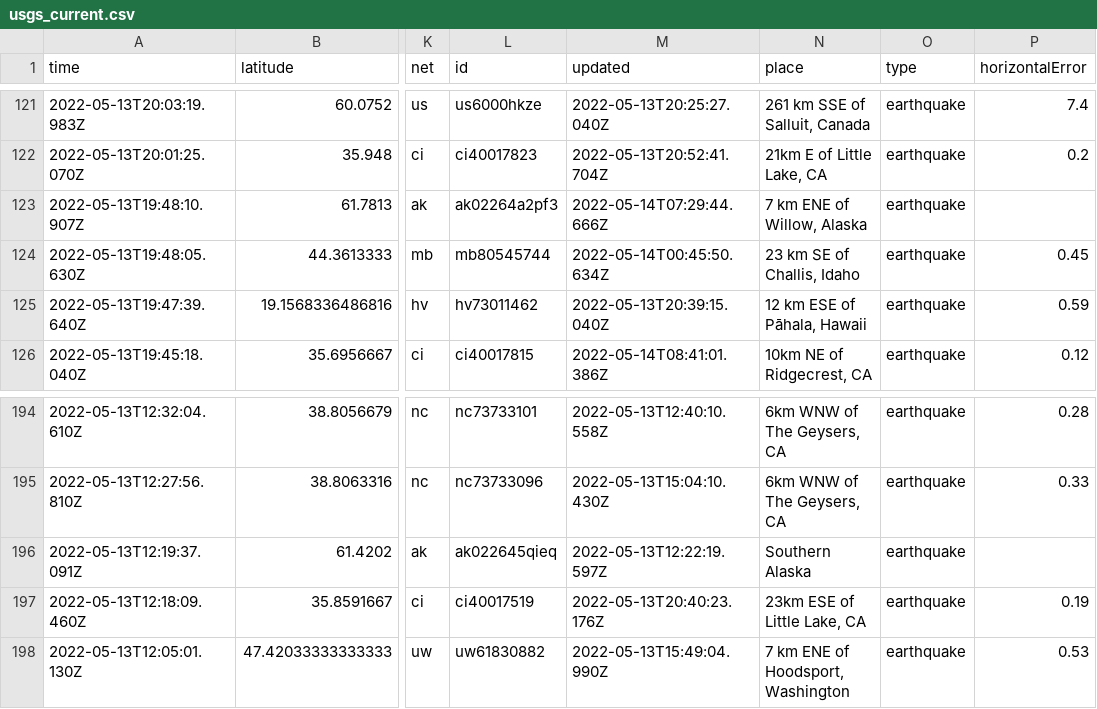
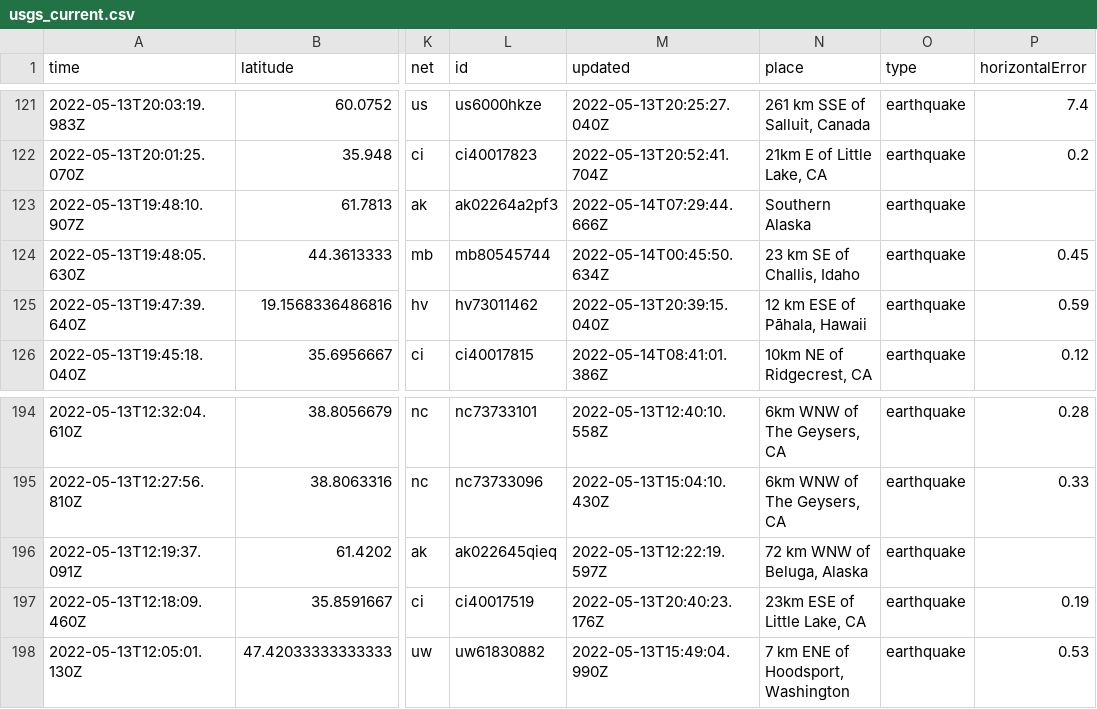
Before and after one commit to melfronczek/my-data-robot, a CSV file: usgs_current.csv, drawn as a sheet; only a part is shown, gaps mark what is left out; the diff covers the shown part only; the diff names each change by its address in the sheet, - before the commit and + after, or states it on an @@ line.

```diff
--- a/usgs_current.csv
+++ b/usgs_current.csv
-N123 (place): 7 km ENE of Willow, Alaska
+N123 (place): Southern Alaska
-N196 (place): Southern Alaska
+N196 (place): 72 km WNW of Beluga, Alaska
```
Also changed, not shown: 3 removed rows and 5 edited cells elsewhere in this file.
